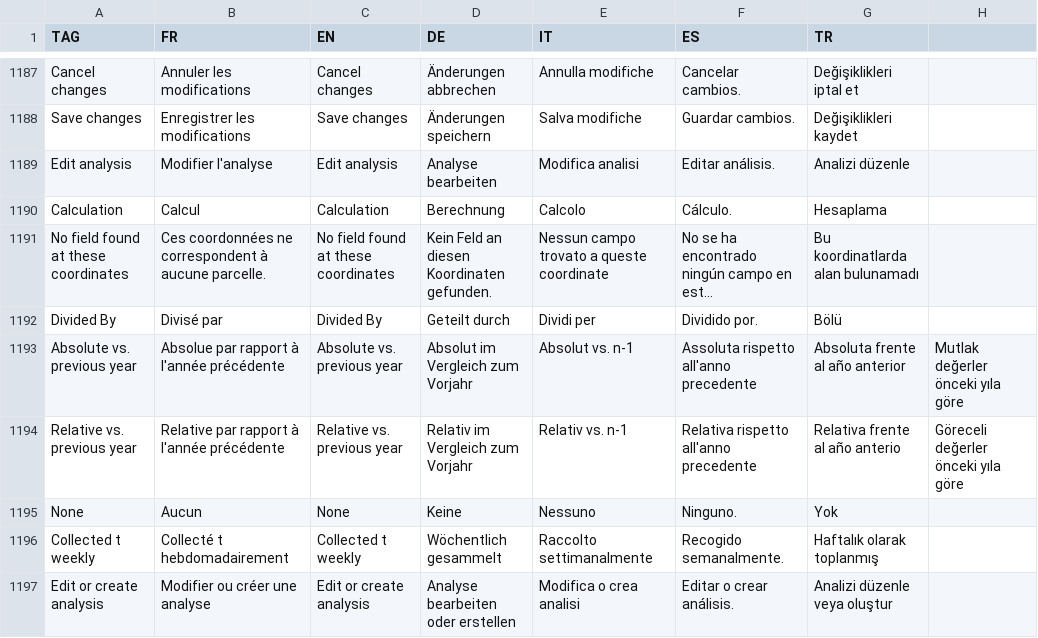
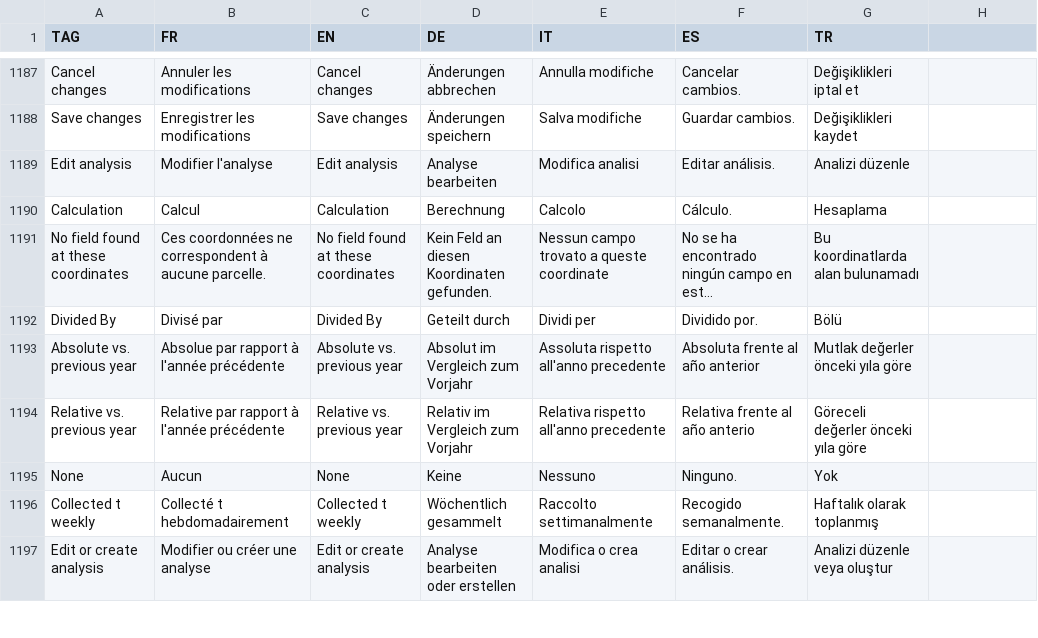
Before and after one commit to hyperplanning/hyperassets, a CSV file: translatedmessages.csv, drawn as a sheet; only a part is shown, gaps mark what is left out; long unchanged cells end in …; the diff names each change by its address in the sheet, - before the commit and + after, or states it on an @@ line.

Commit message:
Update translations for 'Absolute' and 'Relative' terms

```diff
--- a/translatedmessages.csv
+++ b/translatedmessages.csv
-E1193 (IT): Absolut vs. n-1
+E1193 (IT): Assoluta rispetto all'anno precedente
-F1193 (ES): Assoluta rispetto all'anno precedente
+F1193 (ES): Absoluta frente al año anterior
-G1193 (TR): Absoluta frente al año anterior
+G1193 (TR): Mutlak değerler önceki yıla göre
-H1193: Mutlak değerler önceki yıla göre
+H1193: (empty)
-E1194 (IT): Relativ vs. n-1
+E1194 (IT): Relativa rispetto all'anno precedente
-F1194 (ES): Relativa rispetto all'anno precedente
+F1194 (ES): Relativa frente al año anterio
-G1194 (TR): Relativa frente al año anterio
+G1194 (TR): Göreceli değerler önceki yıla göre
-H1194: Göreceli değerler önceki yıla göre
+H1194: (empty)
```
